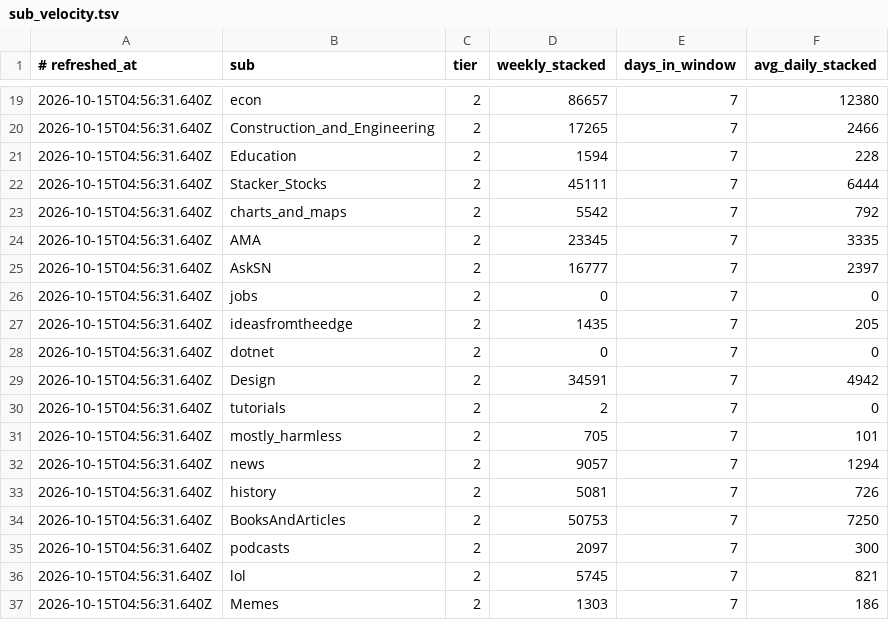
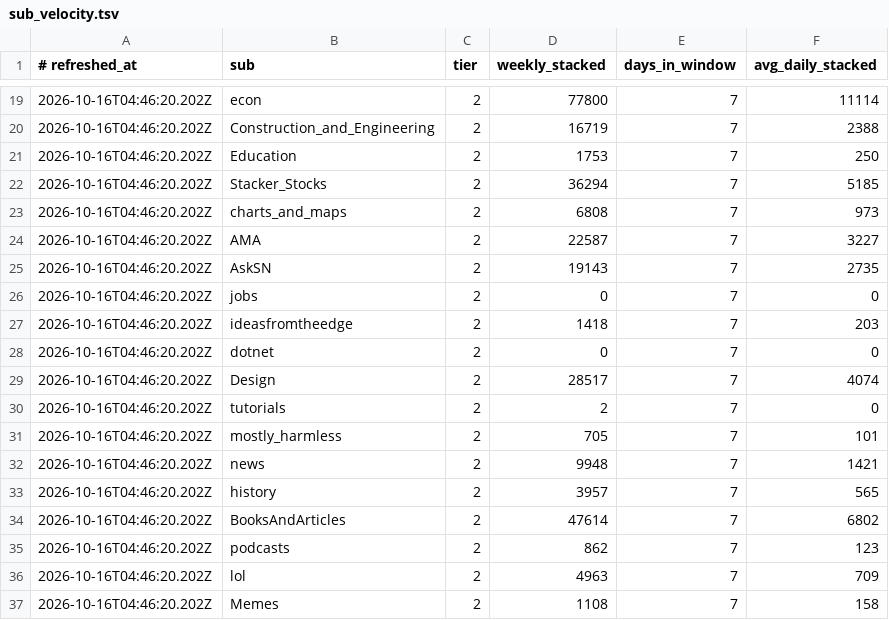
Before and after one commit to TheOnlyXic/sn-monetization-runtime, a TSV file: data/intel/sub_velocity.tsv, drawn as a sheet; only a part is shown, gaps mark what is left out; the diff covers the shown part only.

```diff
--- a/data/intel/sub_velocity.tsv
+++ b/data/intel/sub_velocity.tsv
@@ -19,19 +19,19 @@
-2026-10-15T04:56:31.640Z	econ	2	86657	7	12380
-2026-10-15T04:56:31.640Z	Construction_and_Engineering	2	17265	7	2466
-2026-10-15T04:56:31.640Z	Education	2	1594	7	228
-2026-10-15T04:56:31.640Z	Stacker_Stocks	2	45111	7	6444
-2026-10-15T04:56:31.640Z	charts_and_maps	2	5542	7	792
-2026-10-15T04:56:31.640Z	AMA	2	23345	7	3335
-2026-10-15T04:56:31.640Z	AskSN	2	16777	7	2397
-2026-10-15T04:56:31.640Z	jobs	2	0	7	0
-2026-10-15T04:56:31.640Z	ideasfromtheedge	2	1435	7	205
-2026-10-15T04:56:31.640Z	dotnet	2	0	7	0
-2026-10-15T04:56:31.640Z	Design	2	34591	7	4942
-2026-10-15T04:56:31.640Z	tutorials	2	2	7	0
-2026-10-15T04:56:31.640Z	mostly_harmless	2	705	7	101
-2026-10-15T04:56:31.640Z	news	2	9057	7	1294
-2026-10-15T04:56:31.640Z	history	2	5081	7	726
-2026-10-15T04:56:31.640Z	BooksAndArticles	2	50753	7	7250
-2026-10-15T04:56:31.640Z	podcasts	2	2097	7	300
-2026-10-15T04:56:31.640Z	lol	2	5745	7	821
-2026-10-15T04:56:31.640Z	Memes	2	1303	7	186
+2026-10-16T04:46:20.202Z	econ	2	77800	7	11114
+2026-10-16T04:46:20.202Z	Construction_and_Engineering	2	16719	7	2388
+2026-10-16T04:46:20.202Z	Education	2	1753	7	250
+2026-10-16T04:46:20.202Z	Stacker_Stocks	2	36294	7	5185
+2026-10-16T04:46:20.202Z	charts_and_maps	2	6808	7	973
+2026-10-16T04:46:20.202Z	AMA	2	22587	7	3227
+2026-10-16T04:46:20.202Z	AskSN	2	19143	7	2735
+2026-10-16T04:46:20.202Z	jobs	2	0	7	0
+2026-10-16T04:46:20.202Z	ideasfromtheedge	2	1418	7	203
+2026-10-16T04:46:20.202Z	dotnet	2	0	7	0
+2026-10-16T04:46:20.202Z	Design	2	28517	7	4074
+2026-10-16T04:46:20.202Z	tutorials	2	2	7	0
+2026-10-16T04:46:20.202Z	mostly_harmless	2	705	7	101
+2026-10-16T04:46:20.202Z	news	2	9948	7	1421
+2026-10-16T04:46:20.202Z	history	2	3957	7	565
+2026-10-16T04:46:20.202Z	BooksAndArticles	2	47614	7	6802
+2026-10-16T04:46:20.202Z	podcasts	2	862	7	123
+2026-10-16T04:46:20.202Z	lol	2	4963	7	709
+2026-10-16T04:46:20.202Z	Memes	2	1108	7	158
```
Also changed, not shown: 47 edited cells elsewhere in this file.
